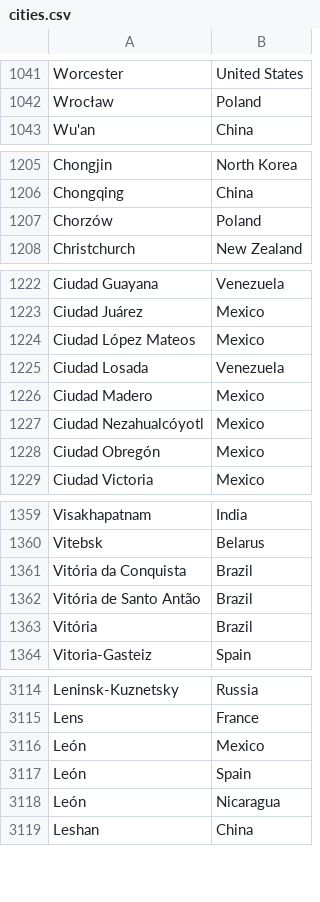
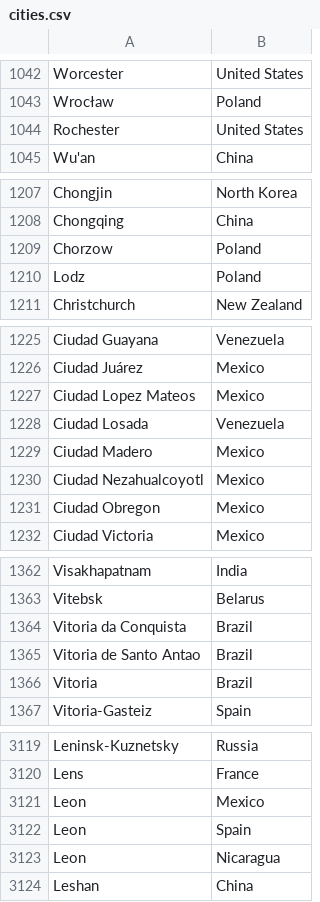
Before and after one commit to pedromonteiro01/city-ranking, a CSV file: city-ranking/src/dataset/cities.csv, drawn as a sheet; only a part is shown, gaps mark what is left out; the diff covers the shown part only.

```diff
--- a/city-ranking/src/dataset/cities.csv
+++ b/city-ranking/src/dataset/cities.csv
@@ -1042,2 +1043,3 @@
 "Wrocław","Poland"
+"Rochester","United States"
 "Wu'an","China"
@@ -1206,3 +1208,4 @@
 "Chongqing","China"
-"Chorzów","Poland"
+"Chorzow","Poland"
+"Lodz","Poland"
 "Christchurch","New Zealand"
@@ -1223,7 +1226,7 @@
 "Ciudad Juárez","Mexico"
-"Ciudad López Mateos","Mexico"
+"Ciudad Lopez Mateos","Mexico"
 "Ciudad Losada","Venezuela"
 "Ciudad Madero","Mexico"
-"Ciudad Nezahualcóyotl","Mexico"
-"Ciudad Obregón","Mexico"
+"Ciudad Nezahualcoyotl","Mexico"
+"Ciudad Obregon","Mexico"
 "Ciudad Victoria","Mexico"
@@ -1360,5 +1363,5 @@
 "Vitebsk","Belarus"
-"Vitória da Conquista","Brazil"
-"Vitória de Santo Antão","Brazil"
-"Vitória","Brazil"
+"Vitoria da Conquista","Brazil"
+"Vitoria de Santo Antao","Brazil"
+"Vitoria","Brazil"
 "Vitoria-Gasteiz","Spain"
@@ -3115,5 +3120,5 @@
 "Lens","France"
-"León","Mexico"
-"León","Spain"
-"León","Nicaragua"
+"Leon","Mexico"
+"Leon","Spain"
+"Leon","Nicaragua"
 "Leshan","China"
```
Also changed, not shown: 4 added rows and 83 edited cells elsewhere in this file, 4 other files.
